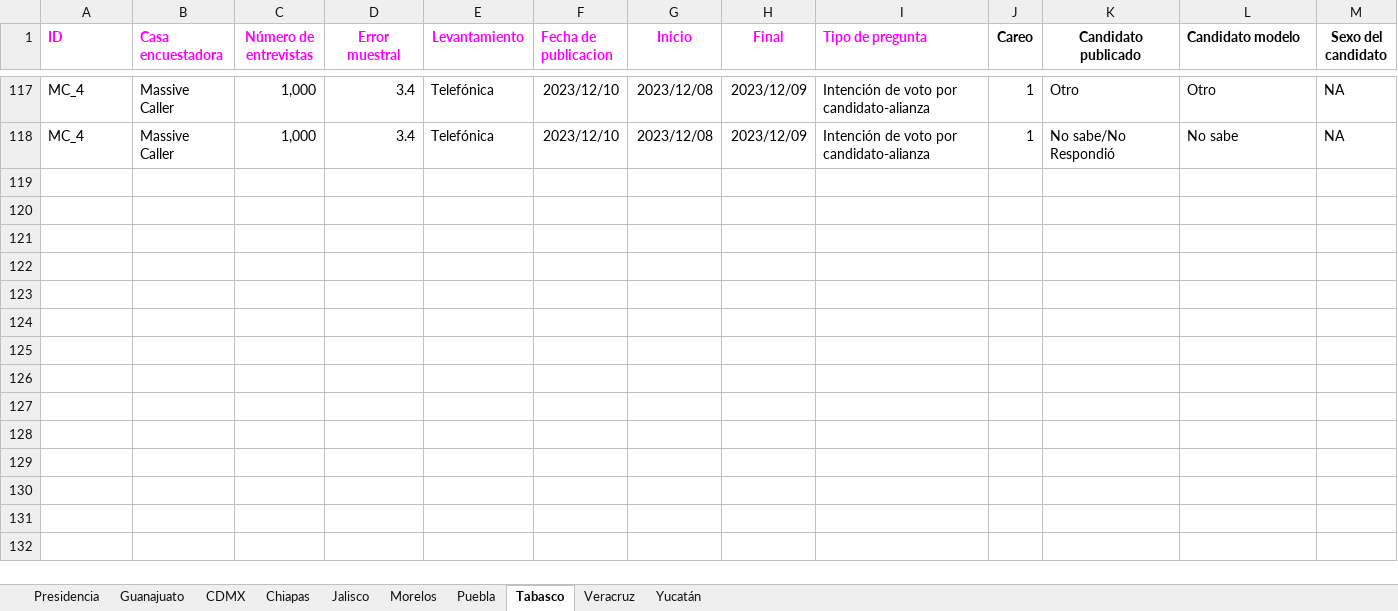
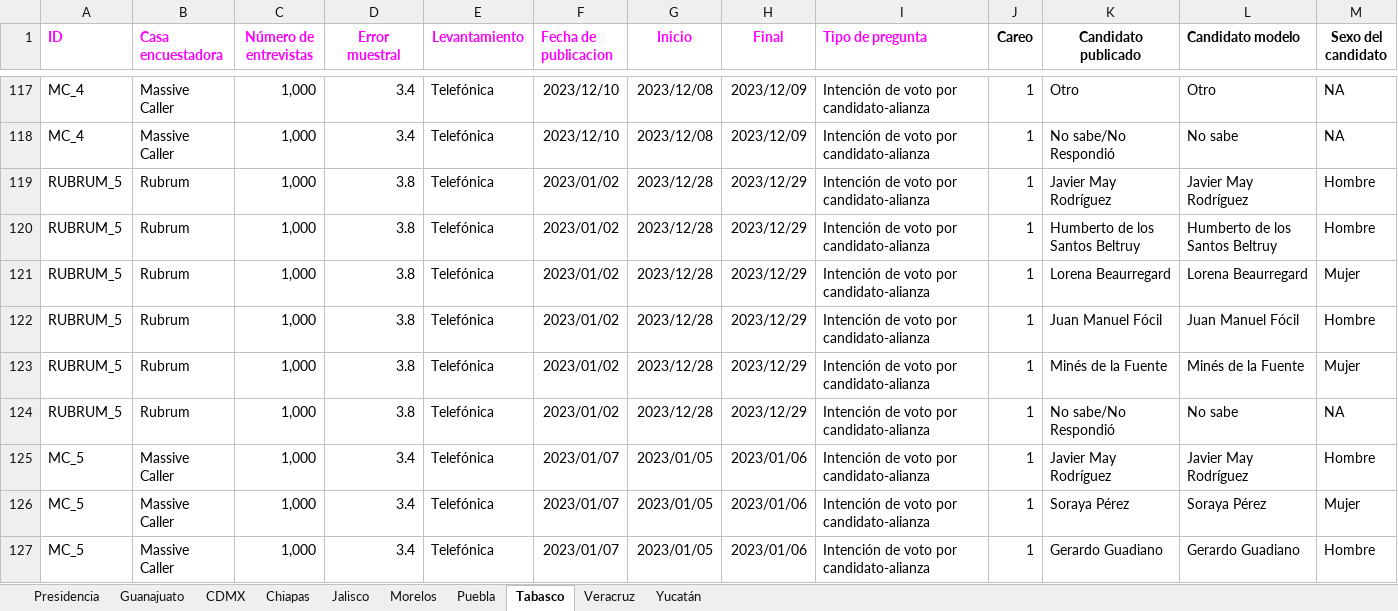
Before and after one commit to AllanJ93/gp_polls, an Excel workbook: Insumos/bd_gppolls.xlsx, sheet Tabasco, drawn as a sheet; only a part is shown, gaps mark what is left out; values as stored, in another font and other column widths than the file's, no borders; charts and pictures not drawn; rows hold the shown columns only; the diff covers the shown part only; the diff names each change by its address in the sheet, - before the commit and + after, or states it on an @@ line.

```diff
--- a/Insumos/bd_gppolls.xlsx (sheet Tabasco)
+++ b/Insumos/bd_gppolls.xlsx (sheet Tabasco)
+row 119: RUBRUM_5 | Rubrum | 1,000 | 3.8 | Telefónica | 2023/01/02 | 2023/12/28 | 2023/12/29 | Intención de voto por candidato-alianza | 1 | Javier May Rodríguez | Javier May Rodríguez | Hombre
+row 120: RUBRUM_5 | Rubrum | 1,000 | 3.8 | Telefónica | 2023/01/02 | 2023/12/28 | 2023/12/29 | Intención de voto por candidato-alianza | 1 | Humberto de los Santos Beltruy | Humberto de los Santos Beltruy | Hombre
+row 121: RUBRUM_5 | Rubrum | 1,000 | 3.8 | Telefónica | 2023/01/02 | 2023/12/28 | 2023/12/29 | Intención de voto por candidato-alianza | 1 | Lorena Beaurregard | Lorena Beaurregard | Mujer
+row 122: RUBRUM_5 | Rubrum | 1,000 | 3.8 | Telefónica | 2023/01/02 | 2023/12/28 | 2023/12/29 | Intención de voto por candidato-alianza | 1 | Juan Manuel Fócil | Juan Manuel Fócil | Hombre
+row 123: RUBRUM_5 | Rubrum | 1,000 | 3.8 | Telefónica | 2023/01/02 | 2023/12/28 | 2023/12/29 | Intención de voto por candidato-alianza | 1 | Minés de la Fuente | Minés de la Fuente | Mujer
+row 124: RUBRUM_5 | Rubrum | 1,000 | 3.8 | Telefónica | 2023/01/02 | 2023/12/28 | 2023/12/29 | Intención de voto por candidato-alianza | 1 | No sabe/No Respondió | No sabe | NA
+row 125: MC_5 | Massive Caller | 1,000 | 3.4 | Telefónica | 2023/01/07 | 2023/01/05 | 2023/01/06 | Intención de voto por candidato-alianza | 1 | Javier May Rodríguez | Javier May Rodríguez | Hombre
+row 126: MC_5 | Massive Caller | 1,000 | 3.4 | Telefónica | 2023/01/07 | 2023/01/05 | 2023/01/06 | Intención de voto por candidato-alianza | 1 | Soraya Pérez | Soraya Pérez | Mujer
+row 127: MC_5 | Massive Caller | 1,000 | 3.4 | Telefónica | 2023/01/07 | 2023/01/05 | 2023/01/06 | Intención de voto por candidato-alianza | 1 | Gerardo Guadiano | Gerardo Guadiano | Hombre
```
Also changed, not shown: 28 added rows and 1 edited cell elsewhere in this sheet, sheet Chiapas, sheet Puebla, sheet Guanajuato, sheet CDMX, sheet Jalisco, sheet Yucatán, 3 more sheets.
